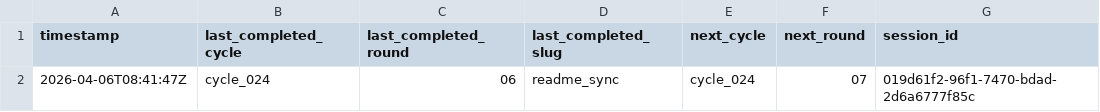
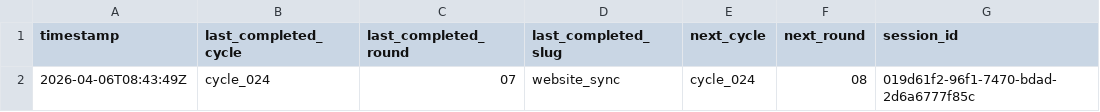
Before and after one commit to lachlanchen/LazyEarn, a TSV file: references/wealth-engine/last-stop.tsv, drawn as a sheet.

```diff
--- a/references/wealth-engine/last-stop.tsv
+++ b/references/wealth-engine/last-stop.tsv
@@ -1,2 +1,2 @@
 timestamp	last_completed_cycle	last_completed_round	last_completed_slug	next_cycle	next_round	session_id
-2026-04-06T08:41:47Z	cycle_024	06	readme_sync	cycle_024	07	019d61f2-96f1-7470-bdad-2d6a6777f85c
+2026-04-06T08:43:49Z	cycle_024	07	website_sync	cycle_024	08	019d61f2-96f1-7470-bdad-2d6a6777f85c
```
Also changed, not shown: references/wealth-engine/state.tsv, 6 other files.
